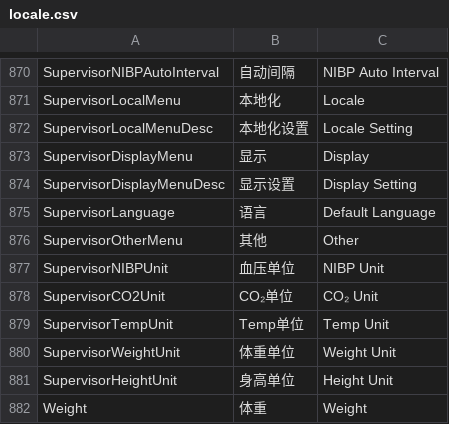
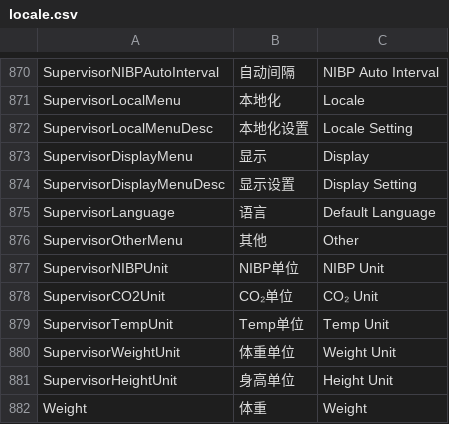
Before and after one commit to 519984307/Appciton, a CSV file: nPM/locale/locale.csv, drawn as a sheet; only a part is shown, gaps mark what is left out; the diff covers the shown part only.

```diff
--- a/nPM/locale/locale.csv
+++ b/nPM/locale/locale.csv
@@ -876,3 +876,3 @@ SupervisorLanguage,语言,Default Language
 SupervisorOtherMenu,其他,Other
-SupervisorNIBPUnit,血压单位,NIBP Unit
+SupervisorNIBPUnit,NIBP单位,NIBP Unit
 SupervisorCO2Unit,CO₂单位,CO₂ Unit
```
Also changed, not shown: 21 edited cells elsewhere in this file.
